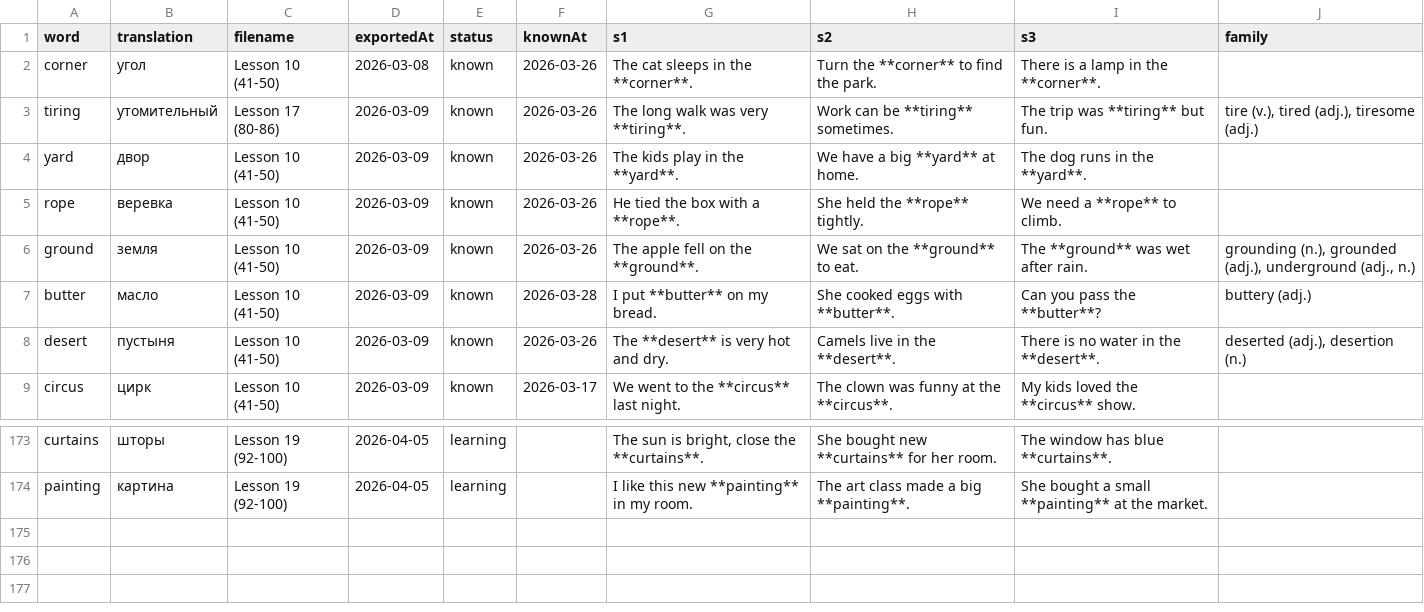
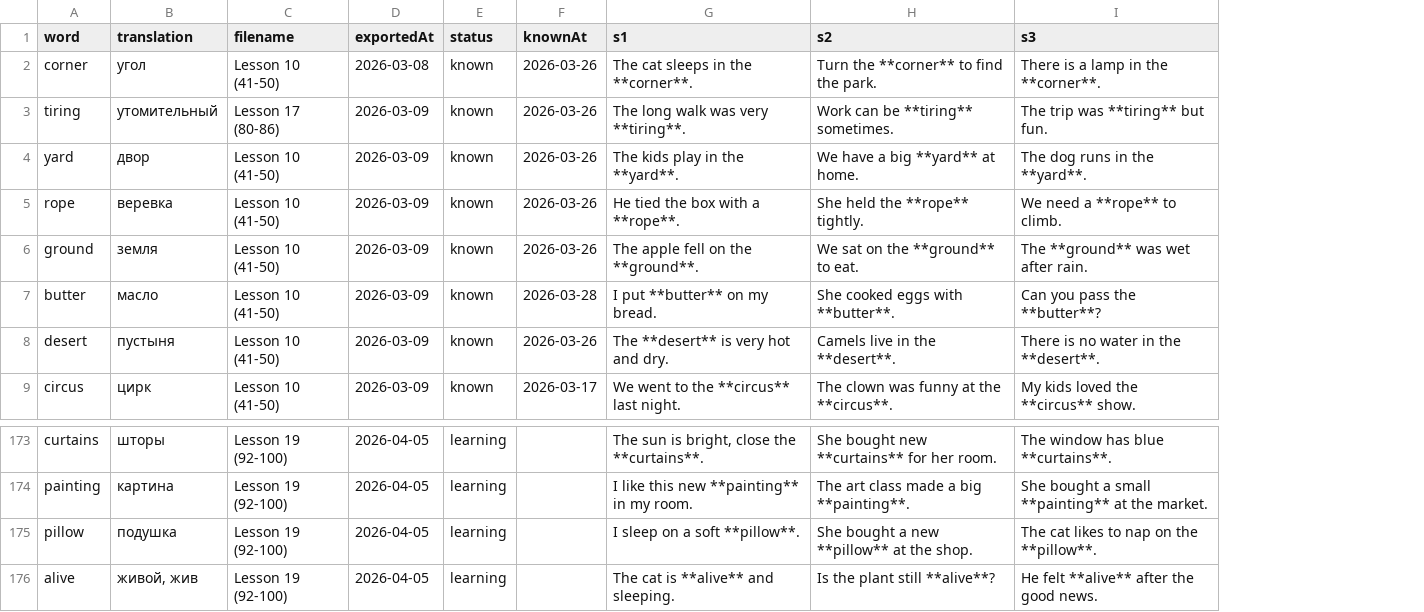
Before and after one commit to suleimanovs/english-galaxy, a CSV file: learn-5000-english-words/word-tracker.csv, drawn as a sheet; only a part is shown, gaps mark what is left out; removed rows and columns are numbered as before the commit, all else as after; the diff names each change by its address in the sheet, - before the commit and + after, or states it on an @@ line.

Commit message:
vault backup: 2026-04-05 18:11:00

```diff
--- a/learn-5000-english-words/word-tracker.csv
+++ b/learn-5000-english-words/word-tracker.csv
-column J (family), rows 3-8: tire (v.), tired (adj.), tiresome (adj.) |  |  | grounding (n.), grounded (adj.), underground (adj., n.) | buttery (adj.) | deserted (adj.), desertion (n.)
+row 175: pillow | подушка | Lesson 19 (92-100) | 2026-04-05 | learning |  | I sleep on a soft **pillow**. | She bought a new **pillow** at the shop. | The cat likes to nap on the **pillow**.
+row 176: alive | живой, жив | Lesson 19 (92-100) | 2026-04-05 | learning |  | The cat is **alive** and sleeping. | Is the plant still **alive**? | He felt **alive** after the good news.
```
